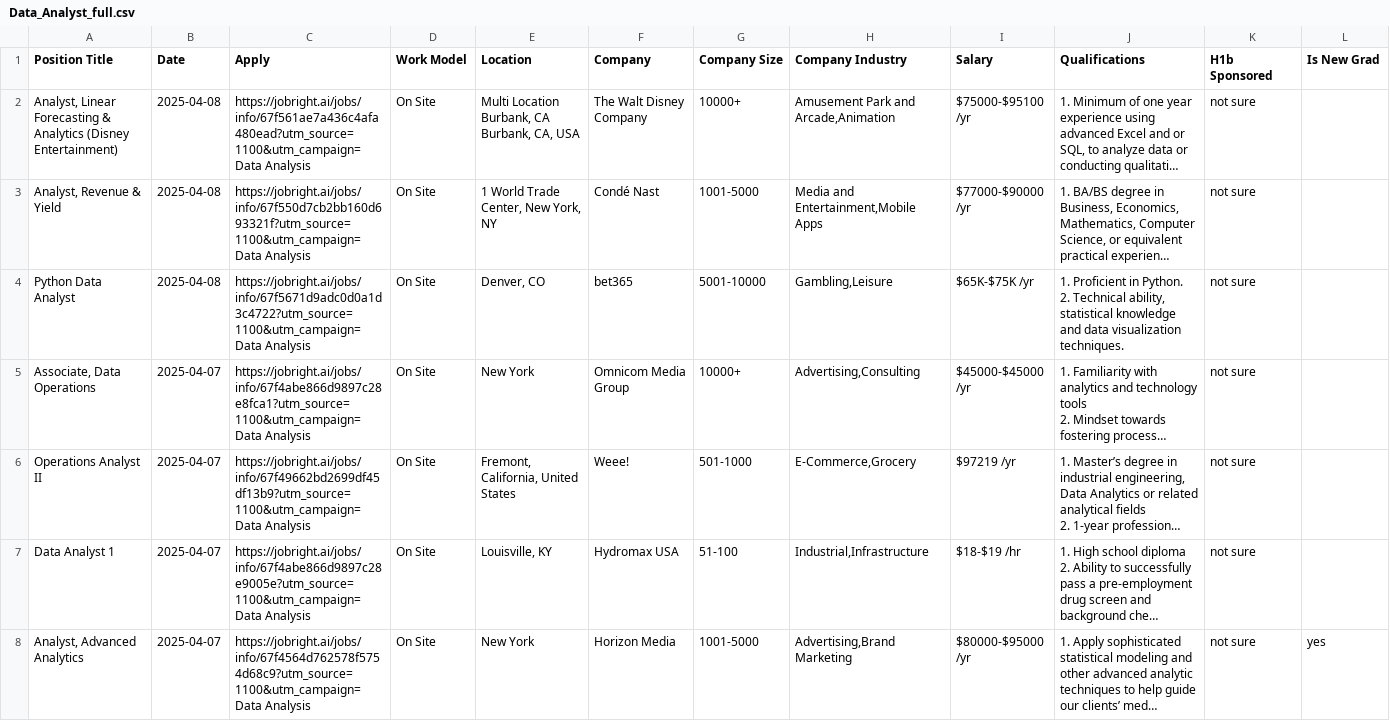
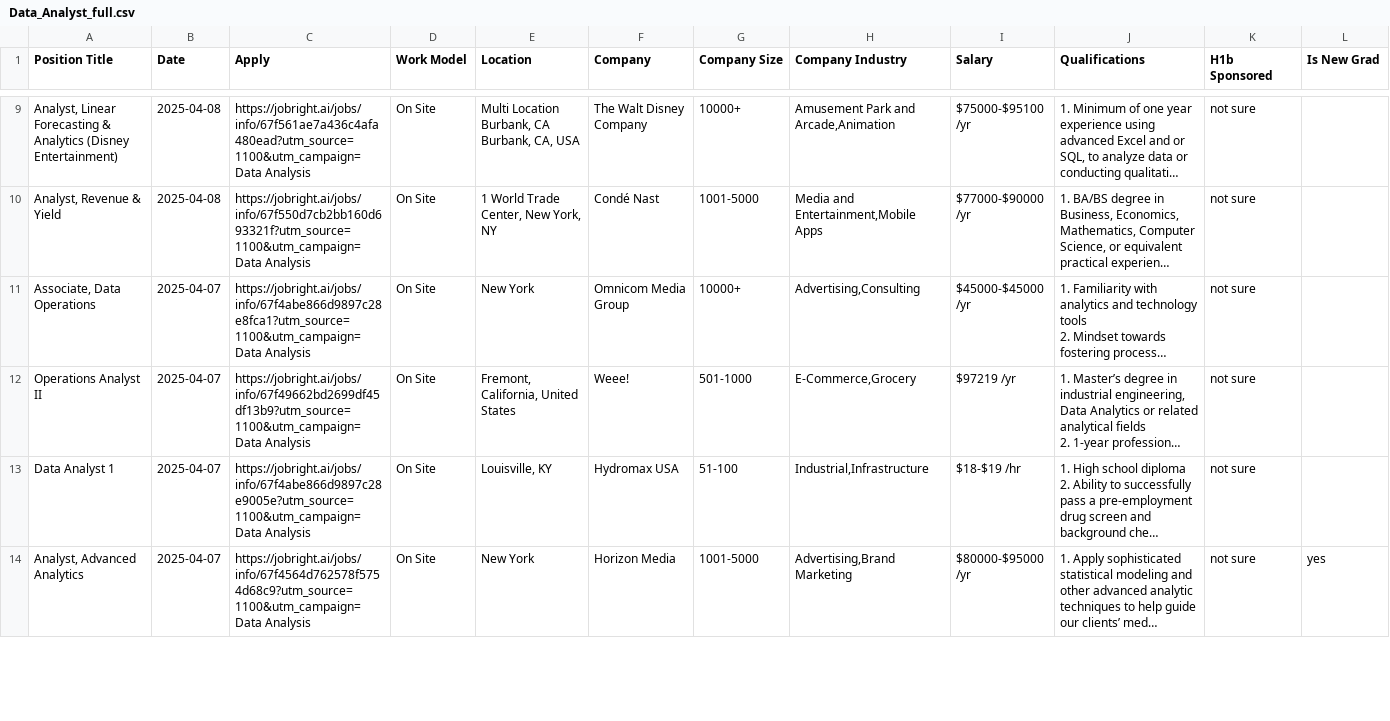
Before and after one commit to Pradeepsingh61/job_DE1, a CSV file: Data_Analyst_full.csv, drawn as a sheet; only a part is shown, gaps mark what is left out; long unchanged cells end in …; removed rows and columns are numbered as before the commit, all else as after; ↵ is a line break in a cell; the diff covers the shown part only; the diff names each change by its address in the sheet, - before the commit and + after, or states it on an @@ line.

```diff
--- a/Data_Analyst_full.csv
+++ b/Data_Analyst_full.csv
-row 4: Python Data Analyst | 2025-04-08 | https://jobright.ai/jobs/info/67f5671d9adc0d0a1d3c4722?utm_source=1100&utm_campaign=Data Analysis | On Site | Denver, CO | bet365 | 5001-10000 | Gambling,Leisure | $65K-$75K /yr | 1. Proficient in Python. ↵ 2. Technical ability, statistical knowledge and data visualization techniques. | not sure
```
Also changed, not shown: 7 added rows, 3 removed rows and 7 edited cells elsewhere in this file, Education_and_Training_full.csv, Machine_Learning_and_AI_full.csv, 13 other files.
